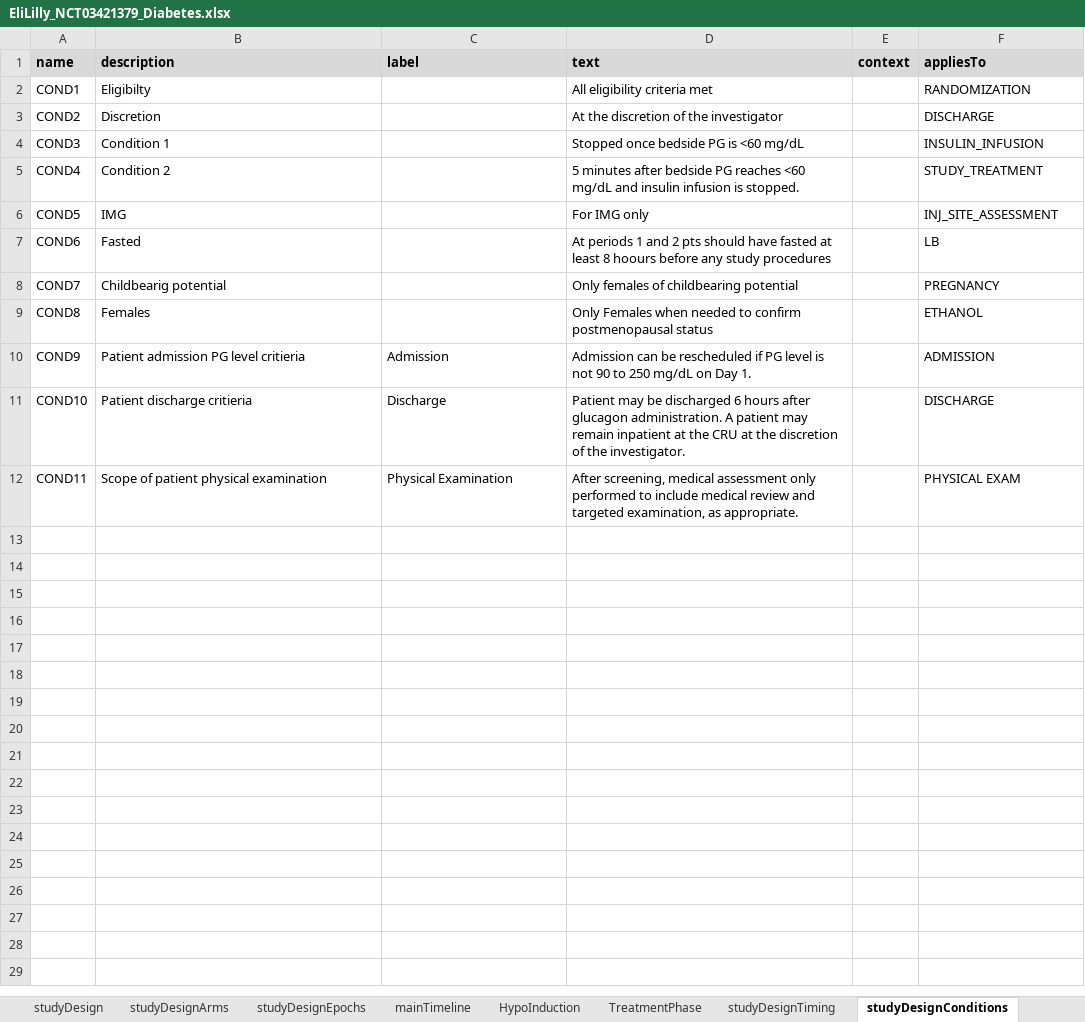
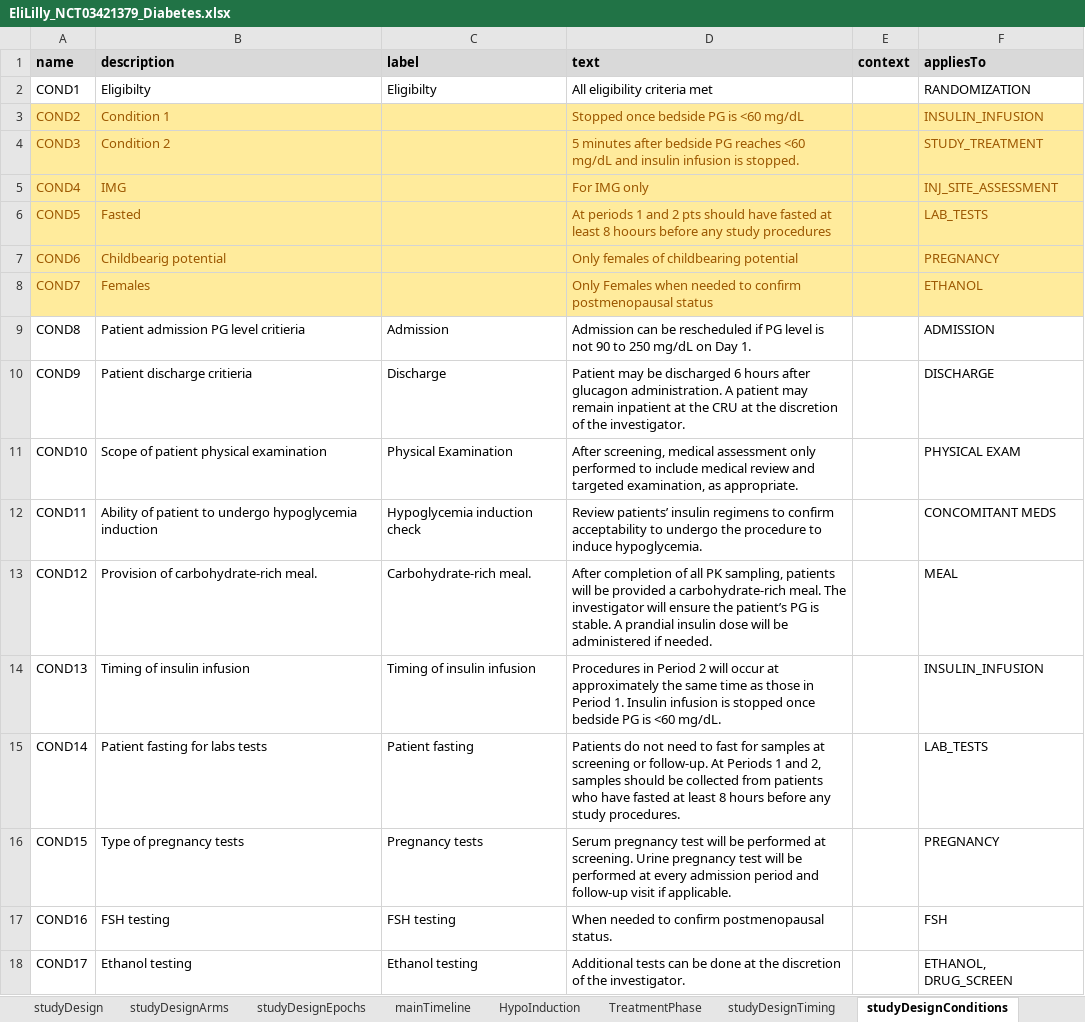
Before and after one commit to data4knowledge/usdm_data, an Excel workbook: source_data/NCT03421379/EliLilly_NCT03421379_Diabetes.xlsx, sheet studyDesignConditions, drawn as a sheet; values as stored, in another font and other column widths than the file's, no borders; removed rows and columns are numbered as before the commit, all else as after; the diff names each change by its address in the sheet, - before the commit and + after, or states it on an @@ line.

```diff
--- a/source_data/NCT03421379/EliLilly_NCT03421379_Diabetes.xlsx (sheet studyDesignConditions)
+++ b/source_data/NCT03421379/EliLilly_NCT03421379_Diabetes.xlsx (sheet studyDesignConditions)
-C2 (label): (empty)
+C2 (label): Eligibilty
-A3:F6 fill: none
+A3:F6 fill: #FFEB9C
-A3:B6 text colour: black
+A3:B6 text colour: #9C5700
-B3 (description): Discretion
+B3 (description): Condition 1
-D3 (text): At the discretion of the investigator
+D3 (text): Stopped once bedside PG is <60 mg/dL
-D3:D6 text colour: black
+D3:D6 text colour: #9C5700
-F3 (appliesTo): DISCHARGE
+F3 (appliesTo): INSULIN_INFUSION
-F3:F6 text colour: black
+F3:F6 text colour: #9C5700
-B4 (description): Condition 1
+B4 (description): Condition 2
-D4 (text): Stopped once bedside PG is <60 mg/dL
+D4 (text): 5 minutes after bedside PG reaches <60 mg/dL and insulin infusion is stopped.
-F4 (appliesTo): INSULIN_INFUSION
+F4 (appliesTo): STUDY_TREATMENT
-B5 (description): Condition 2
+B5 (description): IMG
-D5 (text): 5 minutes after bedside PG reaches <60 mg/dL and insulin infusion is stopped.
+D5 (text): For IMG only
-F5 (appliesTo): STUDY_TREATMENT
+F5 (appliesTo): INJ_SITE_ASSESSMENT
-B6 (description): IMG
+B6 (description): Fasted
-D6 (text): For IMG only
+D6 (text): At periods 1 and 2 pts should have fasted at least 8 hoours before any study procedures
-F6 (appliesTo): INJ_SITE_ASSESSMENT
+F6 (appliesTo): LAB_TESTS
-row 7: COND6 | Fasted |  | At periods 1 and 2 pts should have fasted at least 8 hoours before any study procedures |  | LB
-A7 (name): COND7
+A7 (name): COND6
-A7:F8 fill: none
+A7:F8 fill: #FFEB9C
-A7:B8 text colour: black
+A7:B8 text colour: #9C5700
-D7:D8 text colour: black
+D7:D8 text colour: #9C5700
-F7:F8 text colour: black
+F7:F8 text colour: #9C5700
-A8 (name): COND8
+A8 (name): COND7
-A9 (name): COND9
+A9 (name): COND8
-A10 (name): COND10
+A10 (name): COND9
-A11 (name): COND11
+A11 (name): COND10
+row 12: COND11 | Ability of patient to undergo hypoglycemia induction | Hypoglycemia induction check | Review patients’ insulin regimens to confirm acceptability to undergo the procedure to induce hypoglycemia. |  | CONCOMITANT MEDS
+row 13: COND12 | Provision of carbohydrate-rich meal. | Carbohydrate-rich meal. | After completion of all PK sampling, patients will be provided a carbohydrate-rich meal. The investigator will ensure the patient’s PG is stable. A prandial insulin dose will be administered if needed. |  | MEAL
+row 14: COND13 | Timing of insulin infusion | Timing of insulin infusion | Procedures in Period 2 will occur at approximately the same time as those in Period 1. Insulin infusion is stopped once bedside PG is <60 mg/dL. |  | INSULIN_INFUSION
+row 15: COND14 | Patient fasting for labs tests | Patient fasting | Patients do not need to fast for samples at screening or follow-up. At Periods 1 and 2, samples should be collected from patients who have fasted at least 8 hours before any study procedures. |  | LAB_TESTS
+row 16: COND15 | Type of pregnancy tests | Pregnancy tests | Serum pregnancy test will be performed at screening. Urine pregnancy test will be performed at every admission period and follow-up visit if applicable. |  | PREGNANCY
+row 17: COND16 | FSH testing | FSH testing | When needed to confirm postmenopausal status. |  | FSH
+row 18: COND17 | Ethanol testing | Ethanol testing | Additional tests can be done at the discretion of the investigator. |  | ETHANOL, DRUG_SCREEN
```
Also changed, not shown: sheet mainTimeline, sheet studyDesignActivities, sheet HypoInduction, sheet TreatmentPhase, 2 other files.
